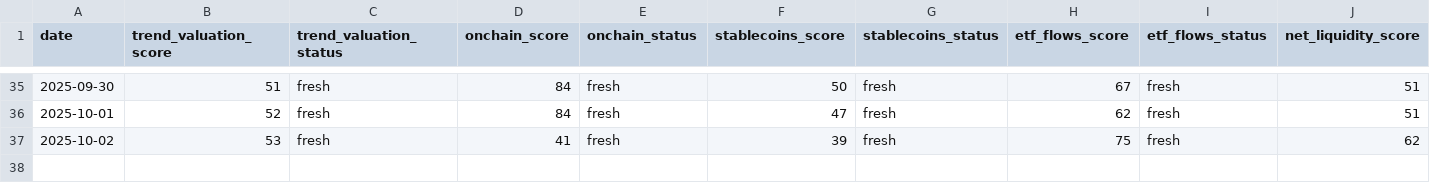
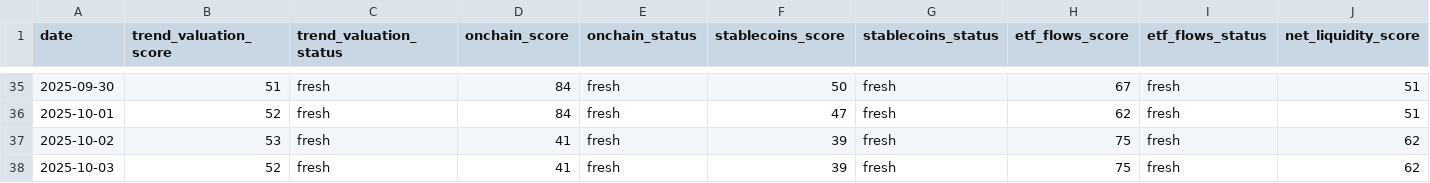
Before and after one commit to firemansghost/btc-risk-dashboard-V3, a CSV file: public/data/factor_history.csv, drawn as a sheet; only a part is shown, gaps mark what is left out; rows hold the shown columns only; the diff names each change by its address in the sheet, - before the commit and + after, or states it on an @@ line.

```diff
--- a/public/data/factor_history.csv
+++ b/public/data/factor_history.csv
+row 38: 2025-10-03 | 52 | fresh | 41 | fresh | 39 | fresh | 75 | fresh | 62
```
Also changed, not shown: public/data/history.csv, public/signals/etf_flows_21d.csv, 18 other files.
